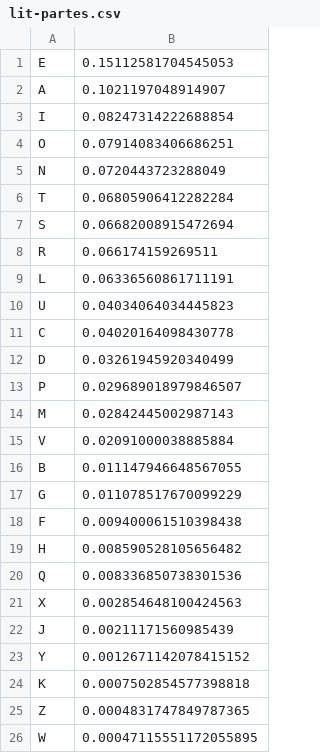
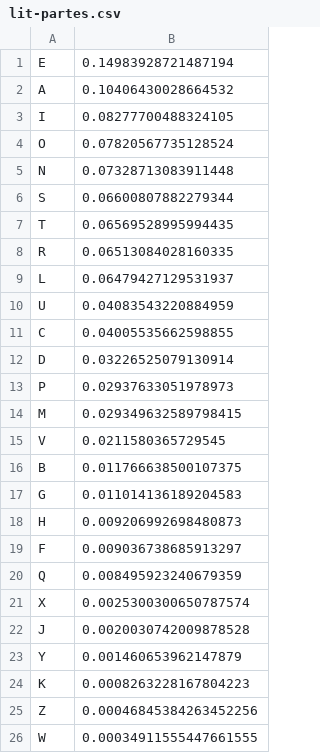
Before and after one commit to hietjmo/frequentia, a CSV file: csv/lit-partes.csv, drawn as a sheet.

```diff
--- a/csv/lit-partes.csv
+++ b/csv/lit-partes.csv
@@ -1,26 +1,26 @@
-E	0.15112581704545053
-A	0.1021197048914907
-I	0.08247314222688854
-O	0.07914083406686251
-N	0.0720443723288049
-T	0.06805906412282284
-S	0.06682008915472694
-R	0.066174159269511
-L	0.06336560861711191
-U	0.04034064034445823
-C	0.04020164098430778
-D	0.03261945920340499
-P	0.029689018979846507
-M	0.02842445002987143
-V	0.02091000038885884
-B	0.011147946648567055
-G	0.011078517670099229
-F	0.009400061510398438
-H	0.008590528105656482
-Q	0.008336850738301536
-X	0.002854648100424563
-J	0.00211171560985439
-Y	0.0012671142078415152
-K	0.0007502854577398818
-Z	0.0004831747849787365
-W	0.00047115551172055895
+E	0.14983928721487194
+A	0.10406430028664532
+I	0.08277700488324105
+O	0.07820567735128524
+N	0.07328713083911448
+S	0.06600807882279344
+T	0.06569528995994435
+R	0.06513084028160335
+L	0.06479427129531937
+U	0.04083543220884959
+C	0.04005535662598855
+D	0.03226525079130914
+P	0.02937633051978973
+M	0.029349632589798415
+V	0.0211580365729545
+B	0.011766638500107375
+G	0.011014136189204583
+H	0.009206992698480873
+F	0.009036738685913297
+Q	0.008495923240679359
+X	0.0025300300650787574
+J	0.0020030742009878528
+Y	0.001460653962147879
+K	0.0008263228167804223
+Z	0.00046845384263452256
+W	0.00034911555447661555
```
Also changed, not shown: csv/par-fontes.csv, 4 other files.
